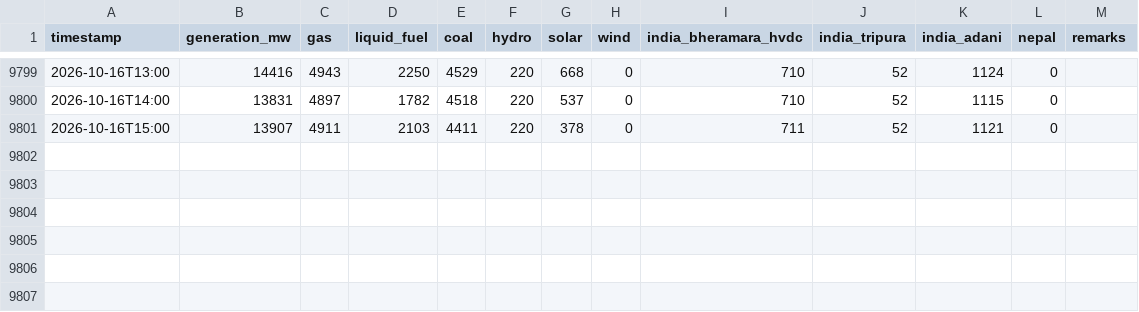
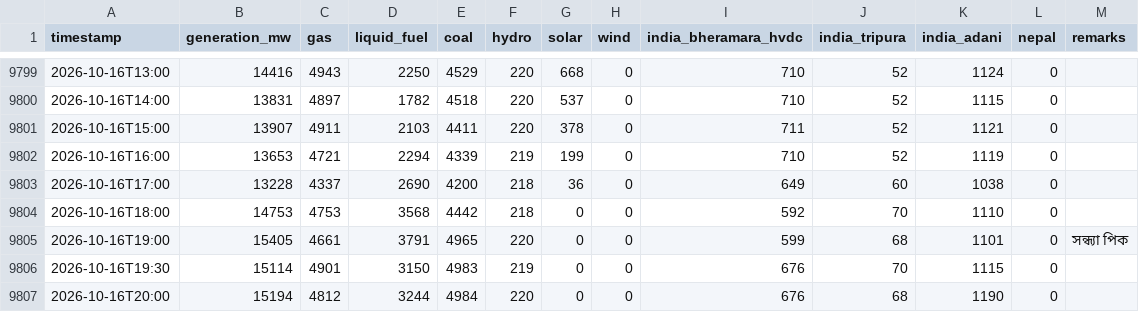
Before and after one commit to dhrupo/loadshedding-bd, a CSV file: data/generation.csv, drawn as a sheet; only a part is shown, gaps mark what is left out.

```diff
--- a/data/generation.csv
+++ b/data/generation.csv
@@ -9801 +9801,7 @@ timestamp,generation_mw,gas,liquid_fuel,coal,hydro,solar,wind,india_bheramara_hv
 2026-10-16T15:00,13907,4911,2103,4411,220,378,0,711,52,1121,0,
+2026-10-16T16:00,13653,4721,2294,4339,219,199,0,710,52,1119,0,
+2026-10-16T17:00,13228,4337,2690,4200,218,36,0,649,60,1038,0,
+2026-10-16T18:00,14753,4753,3568,4442,218,0,0,592,70,1110,0,
+2026-10-16T19:00,15405,4661,3791,4965,220,0,0,599,68,1101,0,সন্ধ্যা পিক
+2026-10-16T19:30,15114,4901,3150,4983,219,0,0,676,70,1115,0,
+2026-10-16T20:00,15194,4812,3244,4984,220,0,0,676,68,1190,0,
```
Also changed, not shown: data/bmd_forecast.csv, data/demand.csv, 4 other files.
